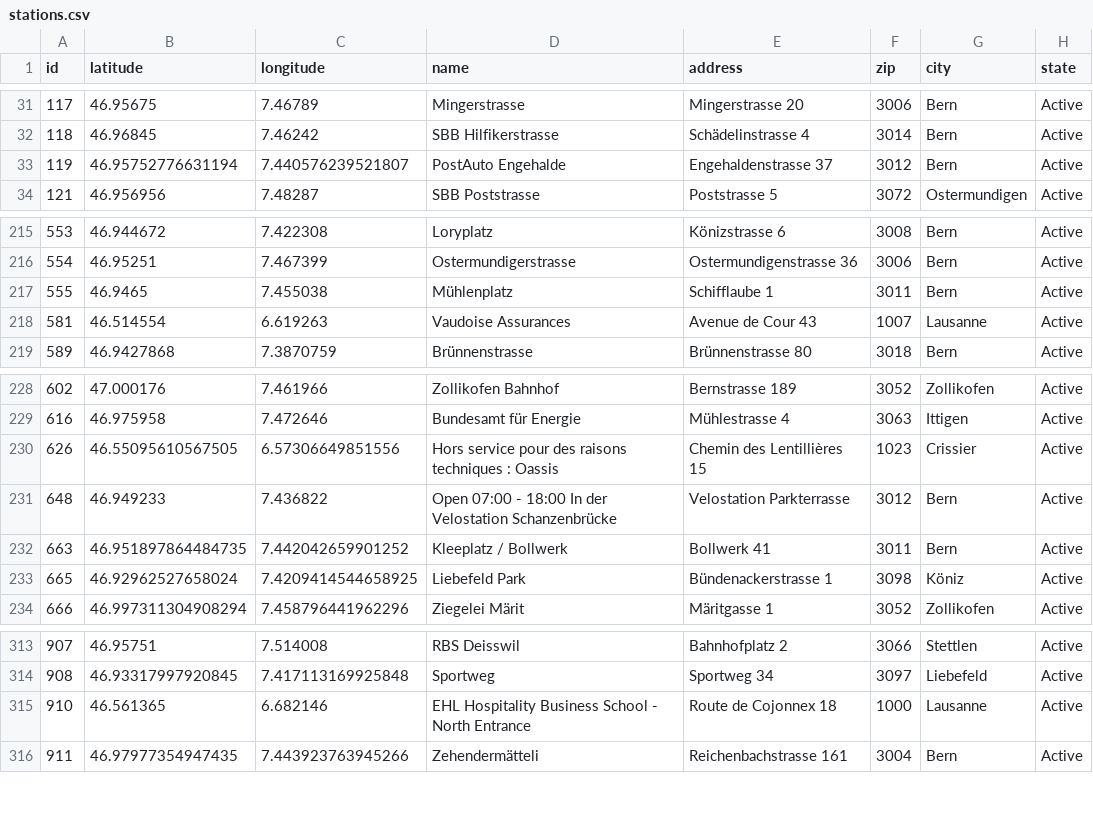
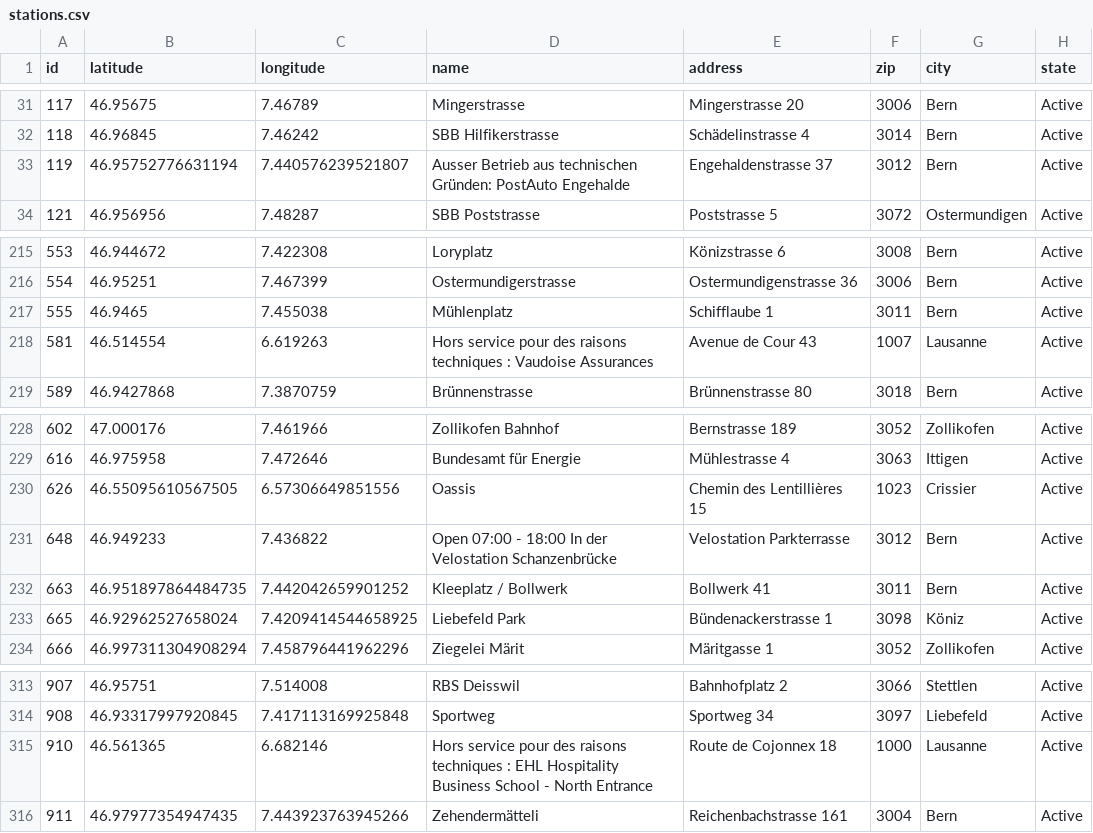
Before and after one commit to misialq/publibike-stations, a CSV file: stations/stations.csv, drawn as a sheet; only a part is shown, gaps mark what is left out; the diff covers the shown part only.

```diff
--- a/stations/stations.csv
+++ b/stations/stations.csv
@@ -32,3 +32,3 @@ id,latitude,longitude,name,address,zip,city,state
 118,46.96845,7.46242,SBB Hilfikerstrasse,Schädelinstrasse 4,3014,Bern,Active
-119,46.95752776631194,7.440576239521807,PostAuto Engehalde,Engehaldenstrasse 37,3012,Bern,Active
+119,46.95752776631194,7.440576239521807,Ausser Betrieb aus technischen Gründen: PostAuto Engehalde,Engehaldenstrasse 37,3012,Bern,Active
 121,46.956956,7.48287,SBB Poststrasse,Poststrasse 5,3072,Ostermundigen,Active
@@ -217,3 +217,3 @@ id,latitude,longitude,name,address,zip,city,state
 555,46.9465,7.455038,Mühlenplatz,Schifflaube 1,3011,Bern,Active
-581,46.514554,6.619263,Vaudoise Assurances,Avenue de Cour 43,1007,Lausanne,Active
+581,46.514554,6.619263,Hors service pour des raisons techniques : Vaudoise Assurances,Avenue de Cour 43,1007,Lausanne,Active
 589,46.9427868,7.3870759,Brünnenstrasse,Brünnenstrasse 80,3018,Bern,Active
@@ -229,3 +229,3 @@ id,latitude,longitude,name,address,zip,city,state
 616,46.975958,7.472646,Bundesamt für Energie,Mühlestrasse 4,3063,Ittigen,Active
-626,46.55095610567505,6.57306649851556,Hors service pour des raisons techniques : Oassis,Chemin des Lentillières 15,1023,Crissier,Active
+626,46.55095610567505,6.57306649851556,Oassis,Chemin des Lentillières 15,1023,Crissier,Active
 648,46.949233,7.436822,Open 07:00 - 18:00 In der Velostation Schanzenbrücke,Velostation Parkterrasse,3012,Bern,Active
@@ -314,3 +314,3 @@ id,latitude,longitude,name,address,zip,city,state
 908,46.93317997920845,7.417113169925848,Sportweg,Sportweg 34,3097,Liebefeld,Active
-910,46.561365,6.682146,EHL Hospitality Business School - North Entrance,Route de Cojonnex 18,1000,Lausanne,Active
+910,46.561365,6.682146,Hors service pour des raisons techniques : EHL Hospitality Business School - North Entrance,Route de Cojonnex 18,1000,Lausanne,Active
 911,46.97977354947435,7.443923763945266,Zehendermätteli,Reichenbachstrasse 161,3004,Bern,Active
```
Also changed, not shown: 18 edited cells elsewhere in this file.
